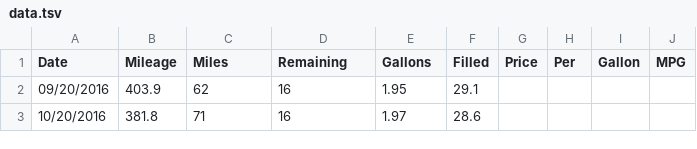
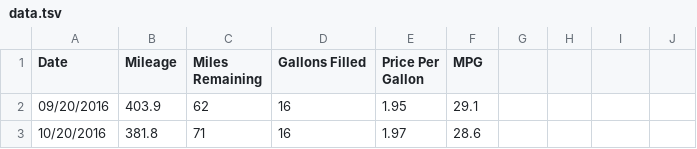
Before and after one commit to SIZMW/car-mileage-visualization, a TSV file: data.tsv, drawn as a sheet; only a part is shown.

Commit message:
Fix data headers. Fix bar widths.

```diff
--- a/data.tsv
+++ b/data.tsv
@@ -1,2 +1,2 @@
-Date	Mileage	Miles	Remaining	Gallons	Filled	Price	Per	Gallon	MPG
+Date	Mileage	Miles Remaining	Gallons Filled	Price Per Gallon	MPG
 09/20/2016	403.9	62	16	1.95	29.1
```
Also changed, not shown: 1 other file.
